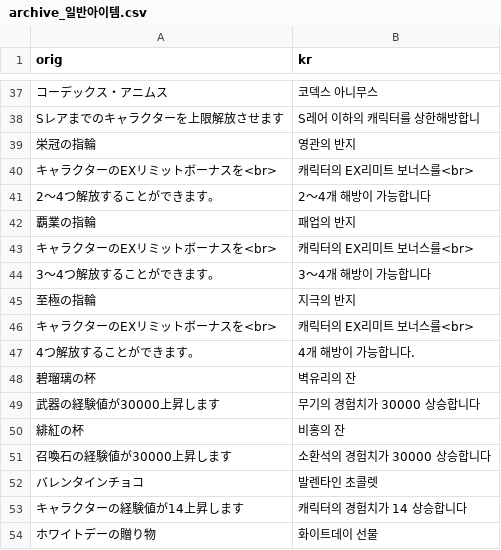
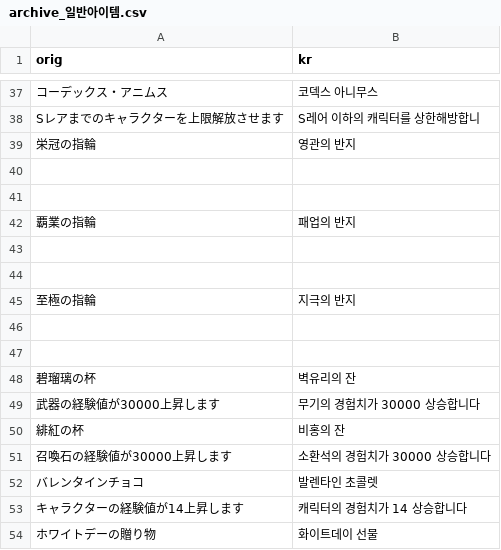
Before and after one commit to sidewinderk/gbfTransKor, a CSV file: cache/archive_일반아이템.csv, drawn as a sheet; only a part is shown, gaps mark what is left out.

```diff
--- a/cache/archive_일반아이템.csv
+++ b/cache/archive_일반아이템.csv
@@ -39,10 +39,10 @@ Sレアまでのキャラクターを上限解放させます,S레어 이하의
 栄冠の指輪,영관의 반지
-キャラクターのEXリミットボーナスを<br>,캐릭터의 EX리미트 보너스를<br>
-2～4つ解放することができます。,2～4개 해방이 가능합니다
+
+
 覇業の指輪,패업의 반지
-キャラクターのEXリミットボーナスを<br>,캐릭터의 EX리미트 보너스를<br>
-3～4つ解放することができます。,3～4개 해방이 가능합니다
+
+
 至極の指輪,지극의 반지
-キャラクターのEXリミットボーナスを<br>,캐릭터의 EX리미트 보너스를<br>
-4つ解放することができます。,4개 해방이 가능합니다.
+
+
 碧瑠璃の杯,벽유리의 잔
```
Also changed, not shown: 1 other file.
